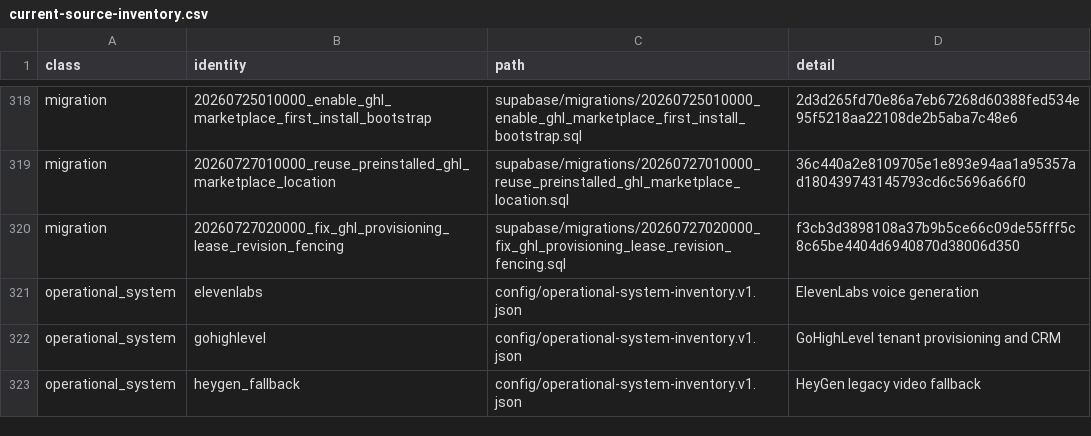
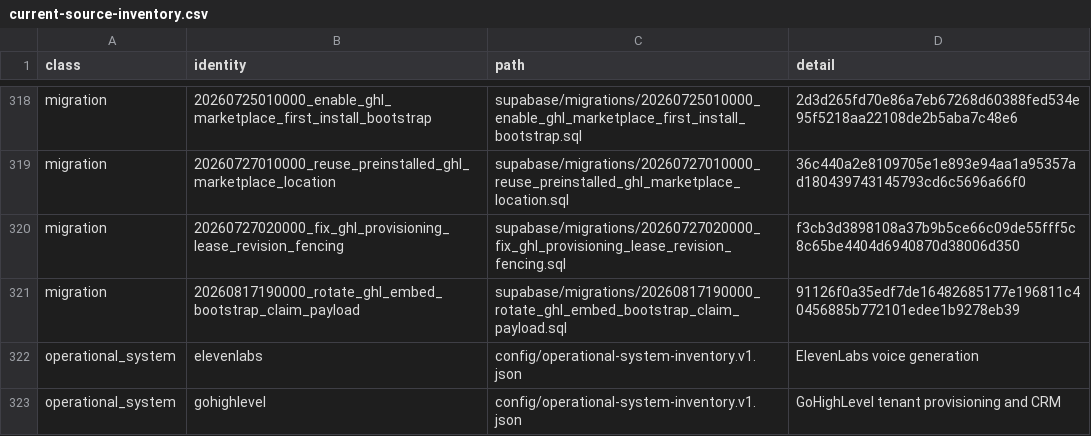
Before and after one commit to raiaan-sudo/dealflow-os-rebuild, a CSV file: docs/dealflow-completion/current-source-inventory.csv, drawn as a sheet; only a part is shown, gaps mark what is left out; the shorter side is filled out with more unchanged rows.

Commit message:
docs(release): seal GHL embed claim rotation

```diff
--- a/docs/dealflow-completion/current-source-inventory.csv
+++ b/docs/dealflow-completion/current-source-inventory.csv
@@ -320,2 +320,3 @@ class,identity,path,detail
 "migration","20260727020000_fix_ghl_provisioning_lease_revision_fencing","supabase/migrations/20260727020000_fix_ghl_provisioning_lease_revision_fencing.sql","f3cb3d3898108a37b9b5ce66c09de55fff5c8c65be4404d6940870d38006d350"
+"migration","20260817190000_rotate_ghl_embed_bootstrap_claim_payload","supabase/migrations/20260817190000_rotate_ghl_embed_bootstrap_claim_payload.sql","91126f0a35edf7de16482685177e196811c40456885b772101edee1b9278eb39"
 "operational_system","elevenlabs","config/operational-system-inventory.v1.json","ElevenLabs voice generation"
```
Also changed, not shown: 4 other files.
